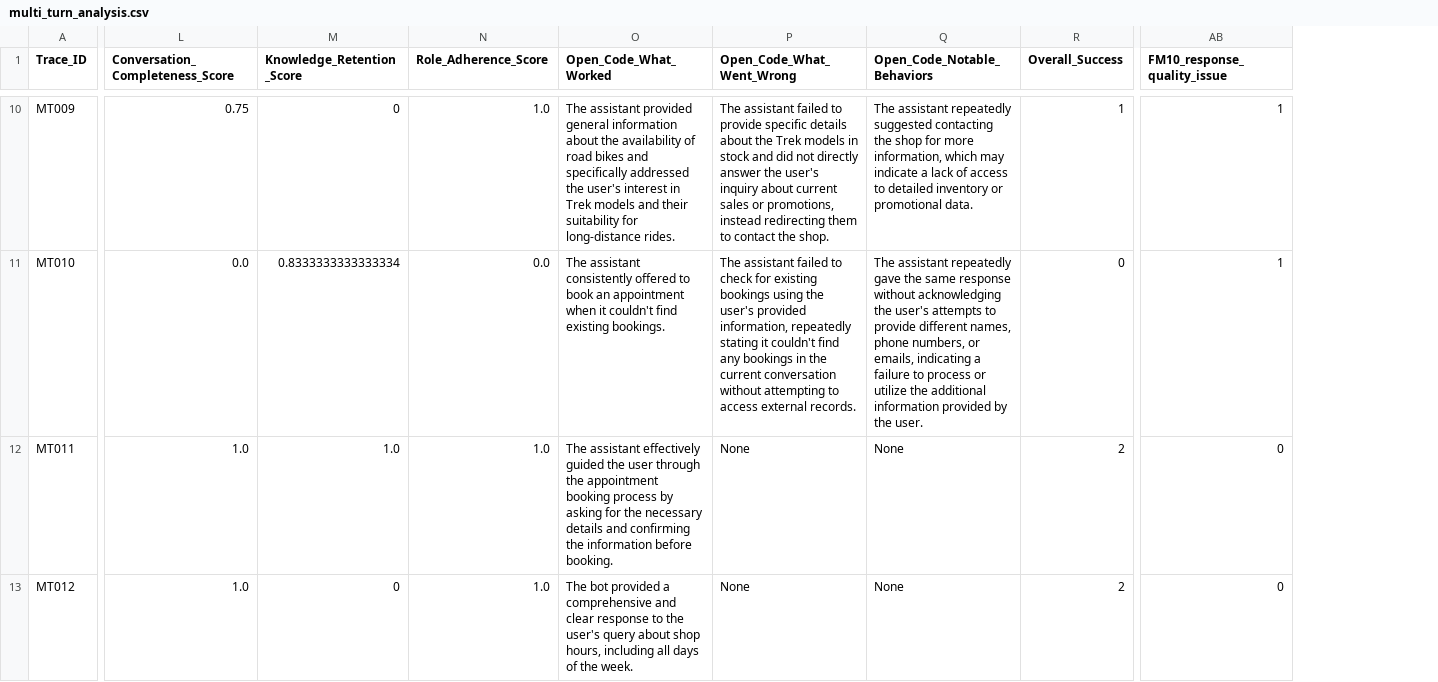
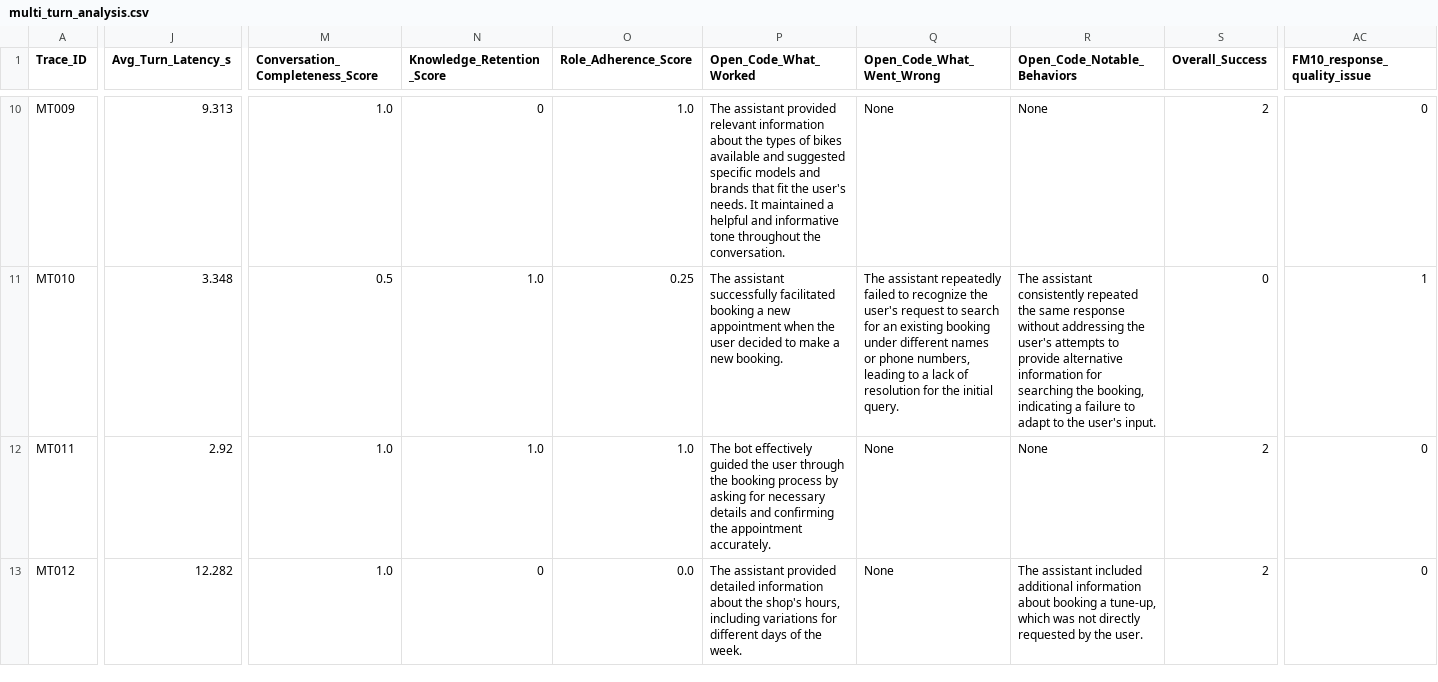
Before and after one commit to jaeyow/multi_turn_chatbot_eval, a CSV file: error_analysis/multi_turn_analysis.csv, drawn as a sheet; only a part is shown, gaps mark what is left out; addresses are those after the commit; the diff covers the shown part only; the diff names each change by its address in the sheet, - before the commit and + after, or states it on an @@ line.

```diff
--- a/error_analysis/multi_turn_analysis.csv
+++ b/error_analysis/multi_turn_analysis.csv
+column J (Avg_Turn_Latency_s), rows 10-13: 9.313 | 3.348 | 2.92 | 12.282
-M10 (Conversation_Completeness_Score): 0.75
+M10 (Conversation_Completeness_Score): 1.0
-P10 (Open_Code_What_Worked): …assistant provided general information about the availability of road bikes and specifically addressed the user's interest in Trek models and their suitability for long-distance rides.
+P10 (Open_Code_What_Worked): …assistant provided relevant information about the types of bikes available and suggested specific models and brands that fit the user's needs. It maintained a helpful and informative tone throughout the conversation.
-Q10 (Open_Code_What_Went_Wrong): The assistant failed to provide specific details about the Trek models in stock and did not directly answer the user's inquiry about current sales or promotions, instead redirecting them to contact the shop.
+Q10 (Open_Code_What_Went_Wrong): None
-R10 (Open_Code_Notable_Behaviors): The assistant repeatedly suggested contacting the shop for more information, which may indicate a lack of access to detailed inventory or promotional data.
+R10 (Open_Code_Notable_Behaviors): None
-S10 (Overall_Success): 1
+S10 (Overall_Success): 2
-AC10 (FM10_response_quality_issue): 1
+AC10 (FM10_response_quality_issue): 0
-M11 (Conversation_Completeness_Score): 0.0
+M11 (Conversation_Completeness_Score): 0.5
-N11 (Knowledge_Retention_Score): 0.8333333333333334
+N11 (Knowledge_Retention_Score): 1.0
-O11 (Role_Adherence_Score): 0.0
+O11 (Role_Adherence_Score): 0.25
-P11 (Open_Code_What_Worked): The assistant consistently offered to book an appointment when it couldn't find existing bookings.
+P11 (Open_Code_What_Worked): The assistant successfully facilitated booking a new appointment when the user decided to make a new booking.
-Q11 (Open_Code_What_Went_Wrong): The assistant failed to check for existing bookings using the user's provided information, repeatedly stating it couldn't find any bookings in the current conversation without attempting to access external records.
+Q11 (Open_Code_What_Went_Wrong): The assistant repeatedly failed to recognize the user's request to search for an existing booking under different names or phone numbers, leading to a lack of resolution for the initial query.
-R11 (Open_Code_Notable_Behaviors): The assistant repeatedly gave the same response without acknowledging the user's attempts to provide different names, phone numbers, or emails, indicating a failure to process or utilize the additional information provided by the user.
+R11 (Open_Code_Notable_Behaviors): The assistant consistently repeated the same response without addressing the user's attempts to provide alternative information for searching the booking, indicating a failure to adapt to the user's input.
-P12 (Open_Code_What_Worked): The assistant effectively guided the user through the appointment booking process by asking for the necessary details and confirming the information before booking.
+P12 (Open_Code_What_Worked): The bot effectively guided the user through the booking process by asking for necessary details and confirming the appointment accurately.
-O13 (Role_Adherence_Score): 1.0
+O13 (Role_Adherence_Score): 0.0
-P13 (Open_Code_What_Worked): The bot provided a comprehensive and clear response to the user's query about shop hours, including all days of…
+P13 (Open_Code_What_Worked): The assistant provided detailed information about the shop's hours, including variations for different days of…
-R13 (Open_Code_Notable_Behaviors): None
+R13 (Open_Code_Notable_Behaviors): The assistant included additional information about booking a tune-up, which was not directly requested by the user.
```
Also changed, not shown: 42 edited cells elsewhere in this file, error_analysis/single_turn_analysis.csv, 18 other files.
